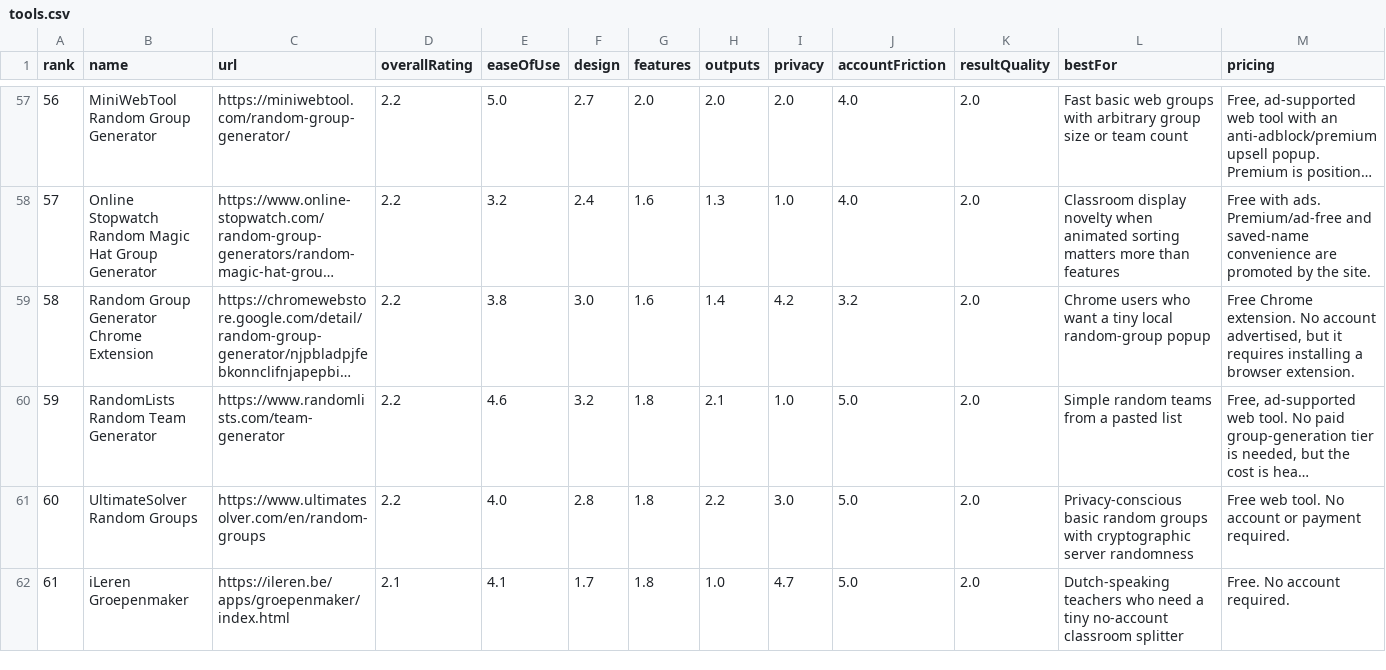
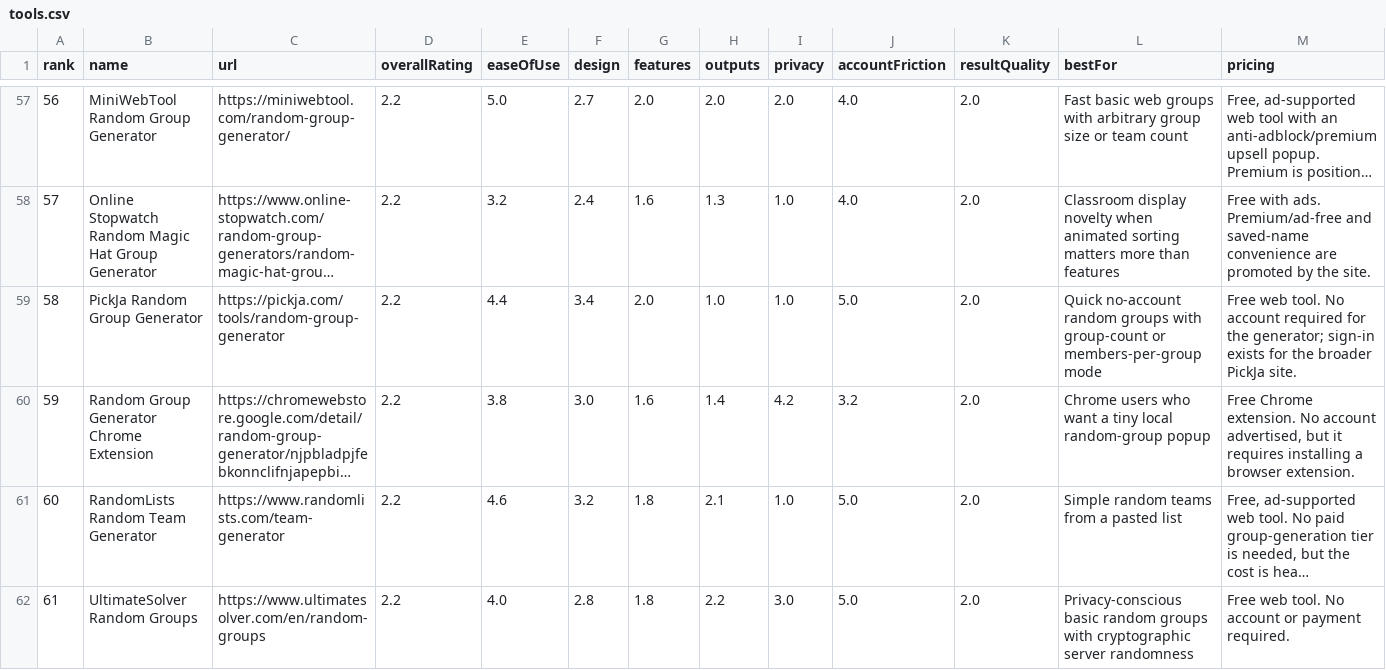
Before and after one commit to guwidoe/awesome-group-generators, a CSV file: data/tools.csv, drawn as a sheet; only a part is shown, gaps mark what is left out; the shorter side is filled out with more unchanged rows; long unchanged cells end in …; addresses are those after the commit; rows hold the shown columns only; the diff names each change by its address in the sheet, - before the commit and + after, or states it on an @@ line.

Commit message:
data: add PickJa random group generator

```diff
--- a/data/tools.csv
+++ b/data/tools.csv
+row 59: 58 | PickJa Random Group Generator | https://pickja.com/tools/random-group-generator | 2.2 | 4.4 | 3.4 | 2.0 | 1.0 | 1.0 | 5.0 | 2.0 | Quick no-account random groups with group-count or members-per-group mode | Free web tool. No account required for the generator; sign-in exists for the broader PickJa site.
@@ column A (rank) renumbered from row 60 down @@
```
Also changed, not shown: 3 other files.
